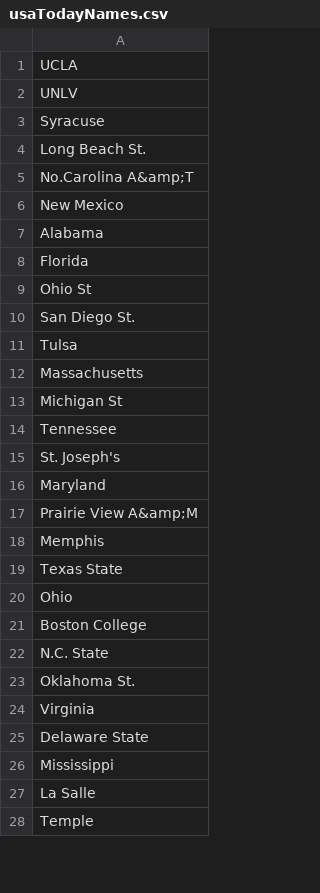
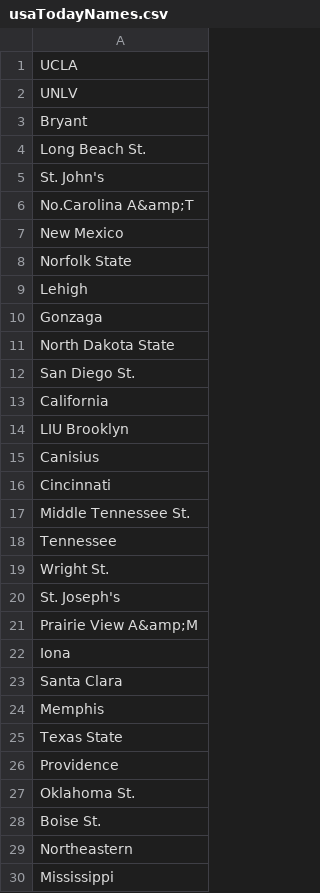
Before and after one commit to camullen/NCAA-Tournement, a CSV file: Portal Capital Model/usaTodayNames.csv, drawn as a sheet; only a part is shown; the shorter side is filled out with more unchanged rows; the diff covers the shown part only.

```diff
--- a/Portal Capital Model/usaTodayNames.csv
+++ b/Portal Capital Model/usaTodayNames.csv
@@ -2,25 +2,29 @@ UCLA
 UNLV
-Syracuse
+Bryant
 Long Beach St.
+St. John's
 No.Carolina A&amp;T
 New Mexico
-Alabama
-Florida
-Ohio St
+Norfolk State
+Lehigh
+Gonzaga
+North Dakota State
 San Diego St.
-Tulsa
-Massachusetts
-Michigan St
+California
+LIU Brooklyn
+Canisius
+Cincinnati
+Middle Tennessee St.
 Tennessee
+Wright St.
 St. Joseph's
-Maryland
 Prairie View A&amp;M
+Iona
+Santa Clara
 Memphis
 Texas State
-Ohio
-Boston College
-N.C. State
+Providence
 Oklahoma St.
-Virginia
-Delaware State
+Boise St.
+Northeastern
 Mississippi
```
Also changed, not shown: 75 added rows, 13 moved rows and 11 edited cells elsewhere in this file, 9 other files.
